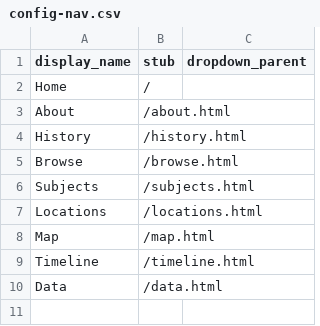
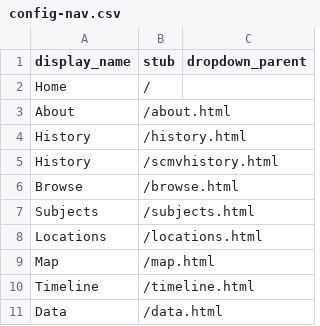
Before and after one commit to britteckler/santaclausmuseumcollection, a CSV file: _data/config-nav.csv, drawn as a sheet.

Commit message:
Update config-nav.csv new history

```diff
--- a/_data/config-nav.csv
+++ b/_data/config-nav.csv
@@ -4,2 +4,3 @@ About,/about.html
 History,/history.html
+History,/scmvhistory.html
 Browse,/browse.html
```
